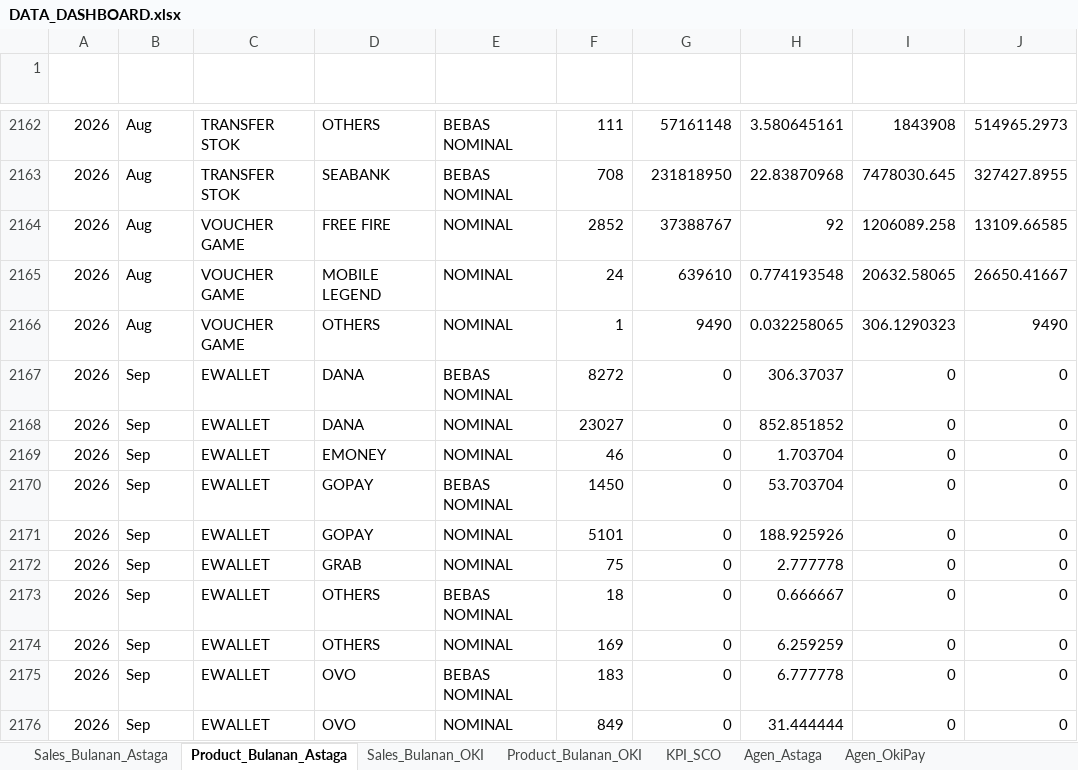
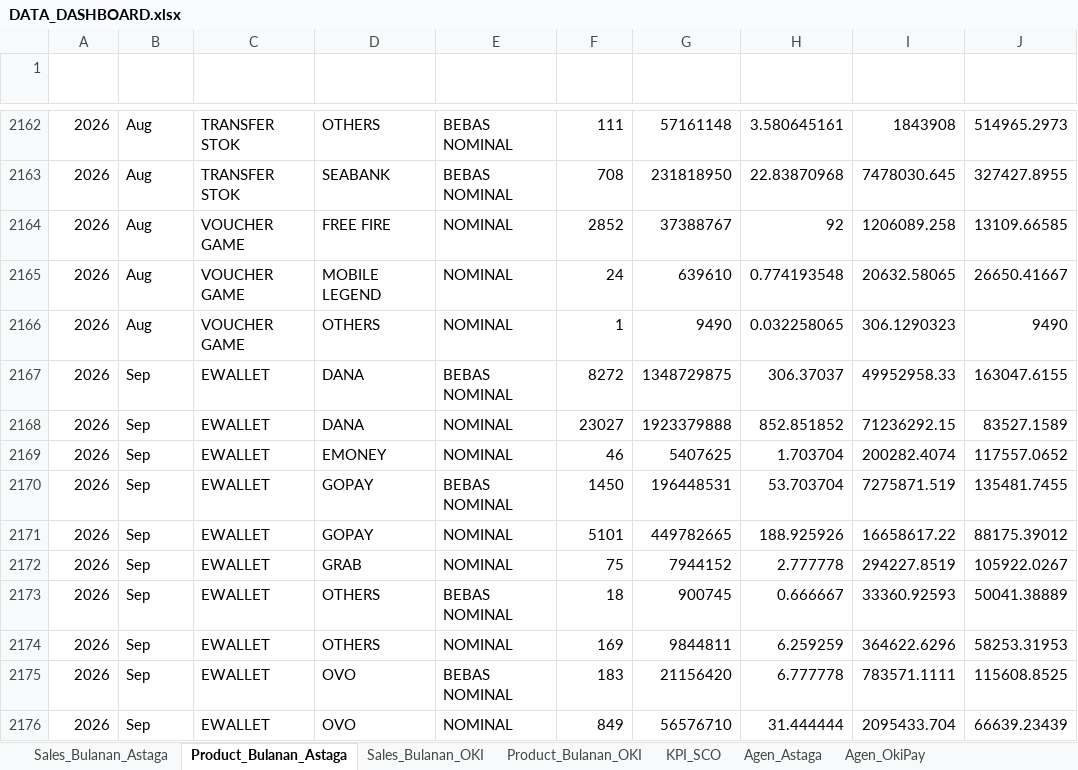
Before and after one commit to depocell/dashboard, an Excel workbook: DATA_DASHBOARD.xlsx, sheet Product_Bulanan_Astaga, drawn as a sheet; only a part is shown, gaps mark what is left out; values as stored, in another font and other column widths than the file's, no borders; the diff covers the shown part only; the diff names each change by its address in the sheet, - before the commit and + after, or states it on an @@ line.

```diff
--- a/DATA_DASHBOARD.xlsx (sheet Product_Bulanan_Astaga)
+++ b/DATA_DASHBOARD.xlsx (sheet Product_Bulanan_Astaga)
-G2167 (Total Revenue): 0
+G2167 (Total Revenue): 1348729875
-I2167 (Rev / Day): 0
+I2167 (Rev / Day): 49952958.33
-J2167 (Rev / Hit): 0
+J2167 (Rev / Hit): 163047.6155
-G2168 (Total Revenue): 0
+G2168 (Total Revenue): 1923379888
-I2168 (Rev / Day): 0
+I2168 (Rev / Day): 71236292.15
-J2168 (Rev / Hit): 0
+J2168 (Rev / Hit): 83527.1589
-G2169 (Total Revenue): 0
+G2169 (Total Revenue): 5407625
-I2169 (Rev / Day): 0
+I2169 (Rev / Day): 200282.4074
-J2169 (Rev / Hit): 0
+J2169 (Rev / Hit): 117557.0652
-G2170 (Total Revenue): 0
+G2170 (Total Revenue): 196448531
-I2170 (Rev / Day): 0
+I2170 (Rev / Day): 7275871.519
-J2170 (Rev / Hit): 0
+J2170 (Rev / Hit): 135481.7455
-G2171 (Total Revenue): 0
+G2171 (Total Revenue): 449782665
-I2171 (Rev / Day): 0
+I2171 (Rev / Day): 16658617.22
-J2171 (Rev / Hit): 0
+J2171 (Rev / Hit): 88175.39012
-G2172 (Total Revenue): 0
+G2172 (Total Revenue): 7944152
-I2172 (Rev / Day): 0
+I2172 (Rev / Day): 294227.8519
-J2172 (Rev / Hit): 0
+J2172 (Rev / Hit): 105922.0267
-G2173 (Total Revenue): 0
+G2173 (Total Revenue): 900745
-I2173 (Rev / Day): 0
+I2173 (Rev / Day): 33360.92593
-J2173 (Rev / Hit): 0
+J2173 (Rev / Hit): 50041.38889
-G2174 (Total Revenue): 0
+G2174 (Total Revenue): 9844811
-I2174 (Rev / Day): 0
+I2174 (Rev / Day): 364622.6296
-J2174 (Rev / Hit): 0
+J2174 (Rev / Hit): 58253.31953
-G2175 (Total Revenue): 0
+G2175 (Total Revenue): 21156420
-I2175 (Rev / Day): 0
+I2175 (Rev / Day): 783571.1111
-J2175 (Rev / Hit): 0
+J2175 (Rev / Hit): 115608.8525
-G2176 (Total Revenue): 0
+G2176 (Total Revenue): 56576710
-I2176 (Rev / Day): 0
+I2176 (Rev / Day): 2095433.704
-J2176 (Rev / Hit): 0
+J2176 (Rev / Hit): 66639.23439
```
Also changed, not shown: 96 edited cells elsewhere in this sheet, sheet Agen_OkiPay, sheet Product_Bulanan_OKI, sheet Sales_Bulanan_OKI, 6 other files.
